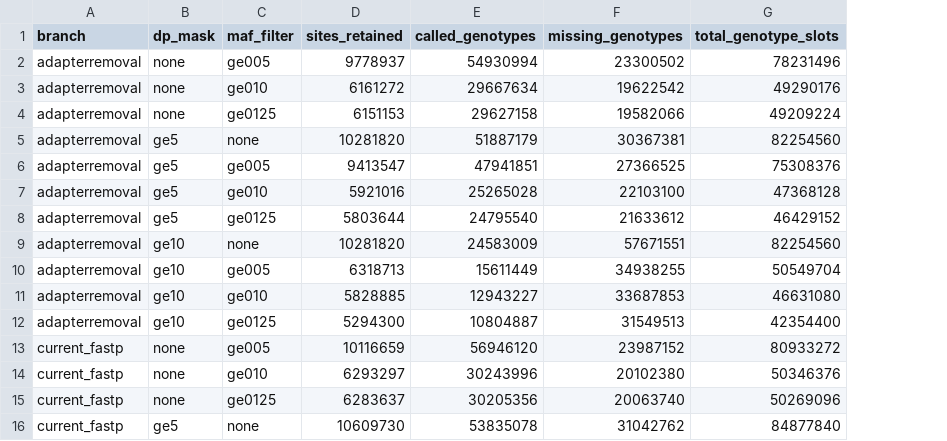
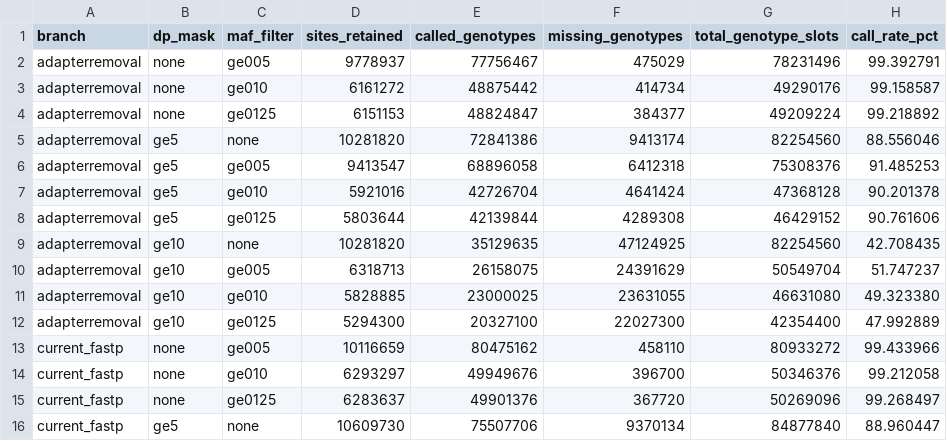
Before and after one commit to cgmorale23/FA_26_Population_Genetics_Semester_Project, a TSV file: results/roh/zambia_dp_maf_sensitivity/20261122_165701_13040665/new_scenario_metrics.tsv, drawn as a sheet; only a part is shown; the diff covers the shown part only; the diff names each change by its address in the sheet, - before the commit and + after, or states it on an @@ line.

Commit message:
Archive Zambia ROH sensitivity results

```diff
--- a/results/roh/zambia_dp_maf_sensitivity/20261122_165701_13040665/new_scenario_metrics.tsv
+++ b/results/roh/zambia_dp_maf_sensitivity/20261122_165701_13040665/new_scenario_metrics.tsv
+column H (call_rate_pct), rows 2-16: 99.392791 | 99.158587 | 99.218892 | 88.556046 | 91.485253 | 90.201378 | 90.761606 | 42.708435 | 51.747237 | 49.323380 | 47.992889 | 99.433966 | 99.212058 | 99.268497 | 88.960447
-E2 (called_genotypes): 54930994
+E2 (called_genotypes): 77756467
-F2 (missing_genotypes): 23300502
+F2 (missing_genotypes): 475029
-E3 (called_genotypes): 29667634
+E3 (called_genotypes): 48875442
-F3 (missing_genotypes): 19622542
+F3 (missing_genotypes): 414734
-E4 (called_genotypes): 29627158
+E4 (called_genotypes): 48824847
-F4 (missing_genotypes): 19582066
+F4 (missing_genotypes): 384377
-E5 (called_genotypes): 51887179
+E5 (called_genotypes): 72841386
-F5 (missing_genotypes): 30367381
+F5 (missing_genotypes): 9413174
-E6 (called_genotypes): 47941851
+E6 (called_genotypes): 68896058
-F6 (missing_genotypes): 27366525
+F6 (missing_genotypes): 6412318
-E7 (called_genotypes): 25265028
+E7 (called_genotypes): 42726704
-F7 (missing_genotypes): 22103100
+F7 (missing_genotypes): 4641424
-E8 (called_genotypes): 24795540
+E8 (called_genotypes): 42139844
-F8 (missing_genotypes): 21633612
+F8 (missing_genotypes): 4289308
-E9 (called_genotypes): 24583009
+E9 (called_genotypes): 35129635
-F9 (missing_genotypes): 57671551
+F9 (missing_genotypes): 47124925
-E10 (called_genotypes): 15611449
+E10 (called_genotypes): 26158075
-F10 (missing_genotypes): 34938255
+F10 (missing_genotypes): 24391629
-E11 (called_genotypes): 12943227
+E11 (called_genotypes): 23000025
-F11 (missing_genotypes): 33687853
+F11 (missing_genotypes): 23631055
-E12 (called_genotypes): 10804887
+E12 (called_genotypes): 20327100
-F12 (missing_genotypes): 31549513
+F12 (missing_genotypes): 22027300
-E13 (called_genotypes): 56946120
+E13 (called_genotypes): 80475162
-F13 (missing_genotypes): 23987152
+F13 (missing_genotypes): 458110
-E14 (called_genotypes): 30243996
+E14 (called_genotypes): 49949676
-F14 (missing_genotypes): 20102380
+F14 (missing_genotypes): 396700
-E15 (called_genotypes): 30205356
+E15 (called_genotypes): 49901376
-F15 (missing_genotypes): 20063740
+F15 (missing_genotypes): 367720
-E16 (called_genotypes): 53835078
+E16 (called_genotypes): 75507706
-F16 (missing_genotypes): 31042762
+F16 (missing_genotypes): 9370134
```
Also changed, not shown: 36 edited cells elsewhere in this file, 28 other files.
